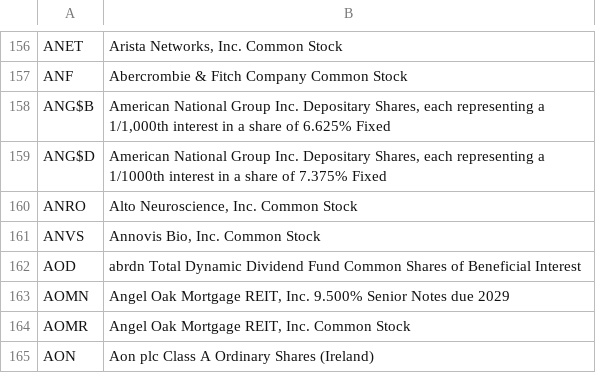
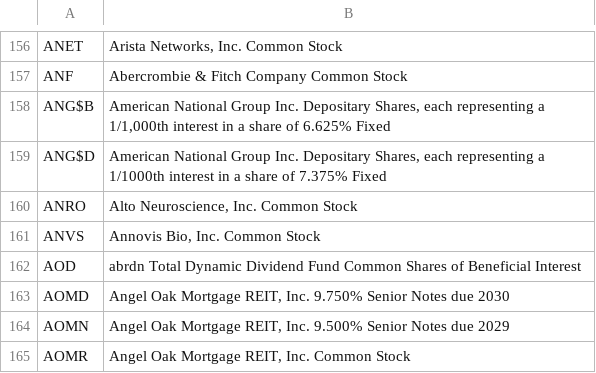
Before and after one commit to datasets/nyse-other-listings, a CSV file: data/nyse-listed.csv, drawn as a sheet; only a part is shown, gaps mark what is left out; the shorter side is filled out with more unchanged rows.

```diff
--- a/data/nyse-listed.csv
+++ b/data/nyse-listed.csv
@@ -162,2 +162,3 @@ ANVS,"Annovis Bio, Inc. Common Stock"
 AOD,abrdn Total Dynamic Dividend Fund Common Shares of Beneficial Interest
+AOMD,"Angel Oak Mortgage REIT, Inc. 9.750% Senior Notes due 2030"
 AOMN,"Angel Oak Mortgage REIT, Inc. 9.500% Senior Notes due 2029"
```
Also changed, not shown: data/other-listed.csv.
